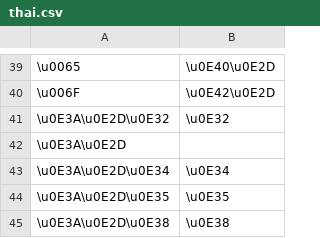
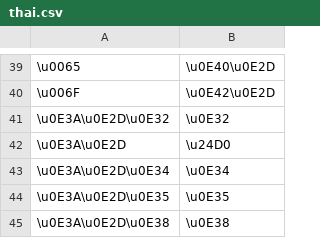
Before and after one commit to paa-li/conv, a CSV file: thai.csv, drawn as a sheet; only a part is shown, gaps mark what is left out.

Commit message:
Update thai.csv

```diff
--- a/thai.csv
+++ b/thai.csv
@@ -41,3 +41,3 @@
 \u0E3A\u0E2D\u0E32,\u0E32
-\u0E3A\u0E2D,
+\u0E3A\u0E2D,\u24D0
 \u0E3A\u0E2D\u0E34,\u0E34
```
